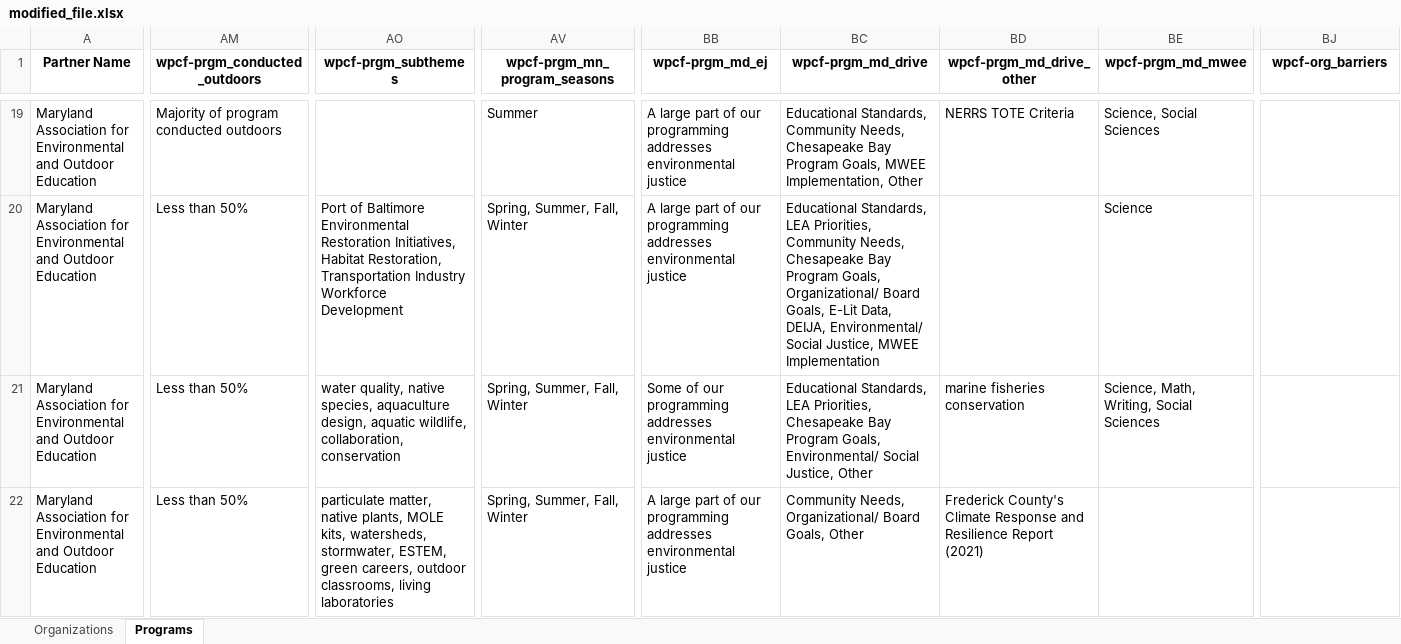
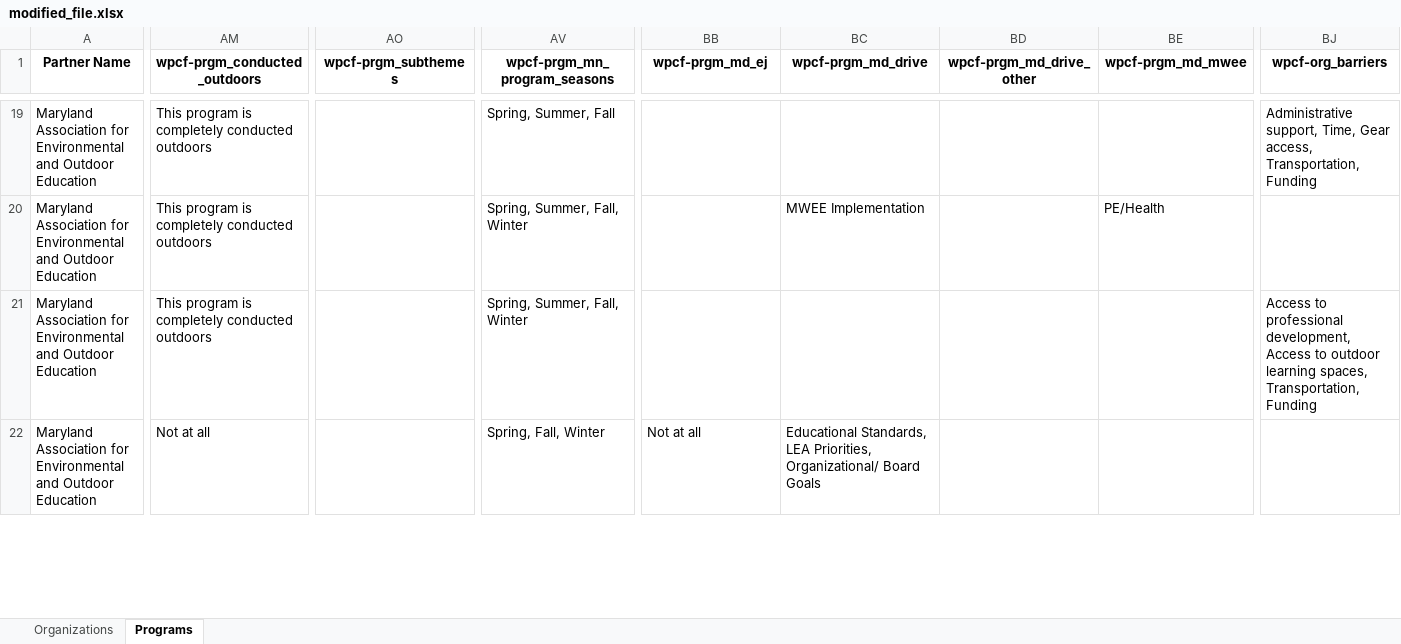
Before and after one commit to GenThrive/Maryland, an Excel workbook: data/modified_file.xlsx, sheet Programs, drawn as a sheet; only a part is shown, gaps mark what is left out; values as stored, in another font and other column widths than the file's, no borders; the diff covers the shown part only; the diff names each change by its address in the sheet, - before the commit and + after, or states it on an @@ line.

Commit message:
added new data and changed old data

```diff
--- a/data/modified_file.xlsx (sheet Programs)
+++ b/data/modified_file.xlsx (sheet Programs)
-AM19 (wpcf-prgm_conducted_outdoors): Majority of program conducted outdoors
+AM19 (wpcf-prgm_conducted_outdoors): This program is completely conducted outdoors
-AV19 (wpcf-prgm_mn_program_seasons): Summer
+AV19 (wpcf-prgm_mn_program_seasons): Spring, Summer, Fall
-BB19:BB20 (wpcf-prgm_md_ej): A large part of our programming addresses environmental justice
+BB19:BB20 (wpcf-prgm_md_ej): (empty)
-BC19 (wpcf-prgm_md_drive): Educational Standards, Community Needs, Chesapeake Bay Program Goals, MWEE Implementation, Other
+BC19 (wpcf-prgm_md_drive): (empty)
-BD19 (wpcf-prgm_md_drive_other): NERRS TOTE Criteria
+BD19 (wpcf-prgm_md_drive_other): (empty)
-BE19 (wpcf-prgm_md_mwee): Science, Social Sciences
+BE19 (wpcf-prgm_md_mwee): (empty)
-BJ19 (wpcf-org_barriers): (empty)
+BJ19 (wpcf-org_barriers): Administrative support, Time, Gear access, Transportation, Funding
-AM20:AM21 (wpcf-prgm_conducted_outdoors): Less than 50%
+AM20:AM21 (wpcf-prgm_conducted_outdoors): This program is completely conducted outdoors
-AO20 (wpcf-prgm_subthemes): Port of Baltimore Environmental Restoration Initiatives, Habitat Restoration, Transportation Industry Workforce Development
+AO20 (wpcf-prgm_subthemes): (empty)
-BC20 (wpcf-prgm_md_drive): Educational Standards, LEA Priorities, Community Needs, Chesapeake Bay Program Goals, Organizational/ Board Goals, E-Lit Data, DEIJA, Environmental/ Social Justice, MWEE Implementation
+BC20 (wpcf-prgm_md_drive): MWEE Implementation
-BE20 (wpcf-prgm_md_mwee): Science
+BE20 (wpcf-prgm_md_mwee): PE/Health
-AO21 (wpcf-prgm_subthemes): water quality, native species, aquaculture design, aquatic wildlife, collaboration, conservation
+AO21 (wpcf-prgm_subthemes): (empty)
-BB21 (wpcf-prgm_md_ej): Some of our programming addresses environmental justice
+BB21 (wpcf-prgm_md_ej): (empty)
-BC21 (wpcf-prgm_md_drive): Educational Standards, LEA Priorities, Chesapeake Bay Program Goals, Environmental/ Social Justice, Other
+BC21 (wpcf-prgm_md_drive): (empty)
-BD21 (wpcf-prgm_md_drive_other): marine fisheries conservation
+BD21 (wpcf-prgm_md_drive_other): (empty)
-BE21 (wpcf-prgm_md_mwee): Science, Math, Writing, Social Sciences
+BE21 (wpcf-prgm_md_mwee): (empty)
-BJ21 (wpcf-org_barriers): (empty)
+BJ21 (wpcf-org_barriers): Access to professional development, Access to outdoor learning spaces, Transportation, Funding
-AM22 (wpcf-prgm_conducted_outdoors): Less than 50%
+AM22 (wpcf-prgm_conducted_outdoors): Not at all
-AO22 (wpcf-prgm_subthemes): particulate matter, native plants, MOLE kits, watersheds, stormwater, ESTEM, green careers, outdoor classrooms, living laboratories
+AO22 (wpcf-prgm_subthemes): (empty)
-AV22 (wpcf-prgm_mn_program_seasons): Spring, Summer, Fall, Winter
+AV22 (wpcf-prgm_mn_program_seasons): Spring, Fall, Winter
-BB22 (wpcf-prgm_md_ej): A large part of our programming addresses environmental justice
+BB22 (wpcf-prgm_md_ej): Not at all
-BC22 (wpcf-prgm_md_drive): Community Needs, Organizational/ Board Goals, Other
+BC22 (wpcf-prgm_md_drive): Educational Standards, LEA Priorities, Organizational/ Board Goals
-BD22 (wpcf-prgm_md_drive_other): Frederick County's Climate Response and Resilience Report (2021)
+BD22 (wpcf-prgm_md_drive_other): (empty)
```
Also changed, not shown: 12 added rows, 308 removed rows and 186 edited cells elsewhere in this sheet, sheet Organizations, 4 other files.
